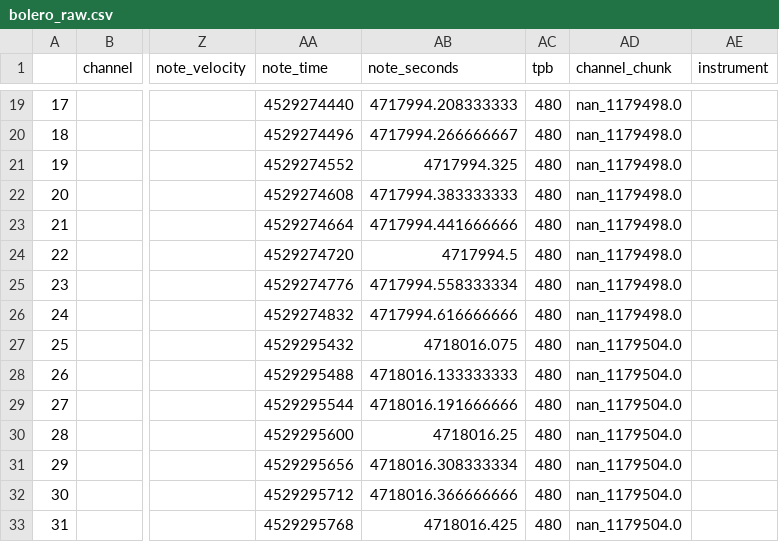
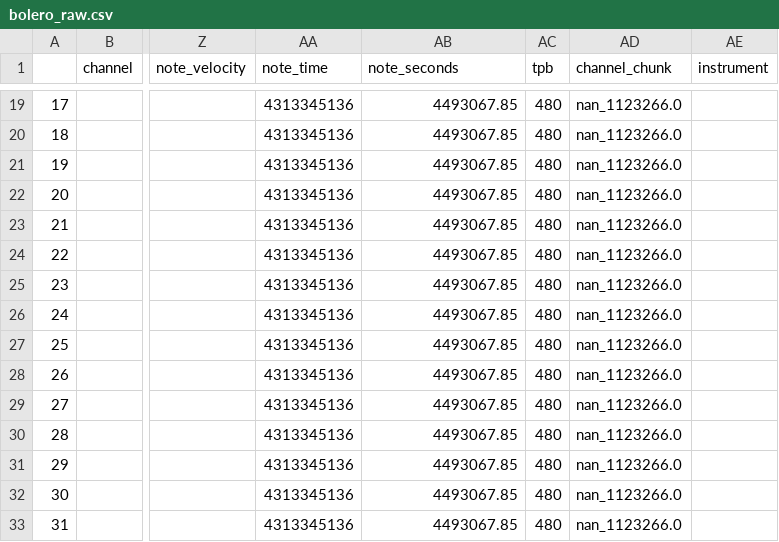
Before and after one commit to cd-jcroome/hobby-dataviz-d3, a CSV file: songShape/output/raw/bolero_raw.csv, drawn as a sheet; only a part is shown, gaps mark what is left out; the diff covers the shown part only; the diff names each change by its address in the sheet, - before the commit and + after, or states it on an @@ line.

```diff
--- a/songShape/output/raw/bolero_raw.csv
+++ b/songShape/output/raw/bolero_raw.csv
-AA19 (note_time): 4529274440
+AA19 (note_time): 4313345136
-AB19 (note_seconds): 4717994.208333333
+AB19 (note_seconds): 4493067.85
-AD19:AD26 (channel_chunk): nan_1179498.0
+AD19:AD26 (channel_chunk): nan_1123266.0
-AA20 (note_time): 4529274496
+AA20 (note_time): 4313345136
-AB20 (note_seconds): 4717994.266666667
+AB20 (note_seconds): 4493067.85
-AA21 (note_time): 4529274552
+AA21 (note_time): 4313345136
-AB21 (note_seconds): 4717994.325
+AB21 (note_seconds): 4493067.85
-AA22 (note_time): 4529274608
+AA22 (note_time): 4313345136
-AB22 (note_seconds): 4717994.383333333
+AB22 (note_seconds): 4493067.85
-AA23 (note_time): 4529274664
+AA23 (note_time): 4313345136
-AB23 (note_seconds): 4717994.441666666
+AB23 (note_seconds): 4493067.85
-AA24 (note_time): 4529274720
+AA24 (note_time): 4313345136
-AB24 (note_seconds): 4717994.5
+AB24 (note_seconds): 4493067.85
-AA25 (note_time): 4529274776
+AA25 (note_time): 4313345136
-AB25 (note_seconds): 4717994.558333334
+AB25 (note_seconds): 4493067.85
-AA26 (note_time): 4529274832
+AA26 (note_time): 4313345136
-AB26 (note_seconds): 4717994.616666666
+AB26 (note_seconds): 4493067.85
-AA27 (note_time): 4529295432
+AA27 (note_time): 4313345136
-AB27 (note_seconds): 4718016.075
+AB27 (note_seconds): 4493067.85
-AD27:AD33 (channel_chunk): nan_1179504.0
+AD27:AD33 (channel_chunk): nan_1123266.0
-AA28 (note_time): 4529295488
+AA28 (note_time): 4313345136
-AB28 (note_seconds): 4718016.133333333
+AB28 (note_seconds): 4493067.85
-AA29 (note_time): 4529295544
+AA29 (note_time): 4313345136
-AB29 (note_seconds): 4718016.191666666
+AB29 (note_seconds): 4493067.85
-AA30 (note_time): 4529295600
+AA30 (note_time): 4313345136
-AB30 (note_seconds): 4718016.25
+AB30 (note_seconds): 4493067.85
-AA31 (note_time): 4529295656
+AA31 (note_time): 4313345136
-AB31 (note_seconds): 4718016.308333334
+AB31 (note_seconds): 4493067.85
-AA32 (note_time): 4529295712
+AA32 (note_time): 4313345136
-AB32 (note_seconds): 4718016.366666666
+AB32 (note_seconds): 4493067.85
-AA33 (note_time): 4529295768
+AA33 (note_time): 4313345136
-AB33 (note_seconds): 4718016.425
+AB33 (note_seconds): 4493067.85
```
Also changed, not shown: 117 edited cells elsewhere in this file, 7 other files.
